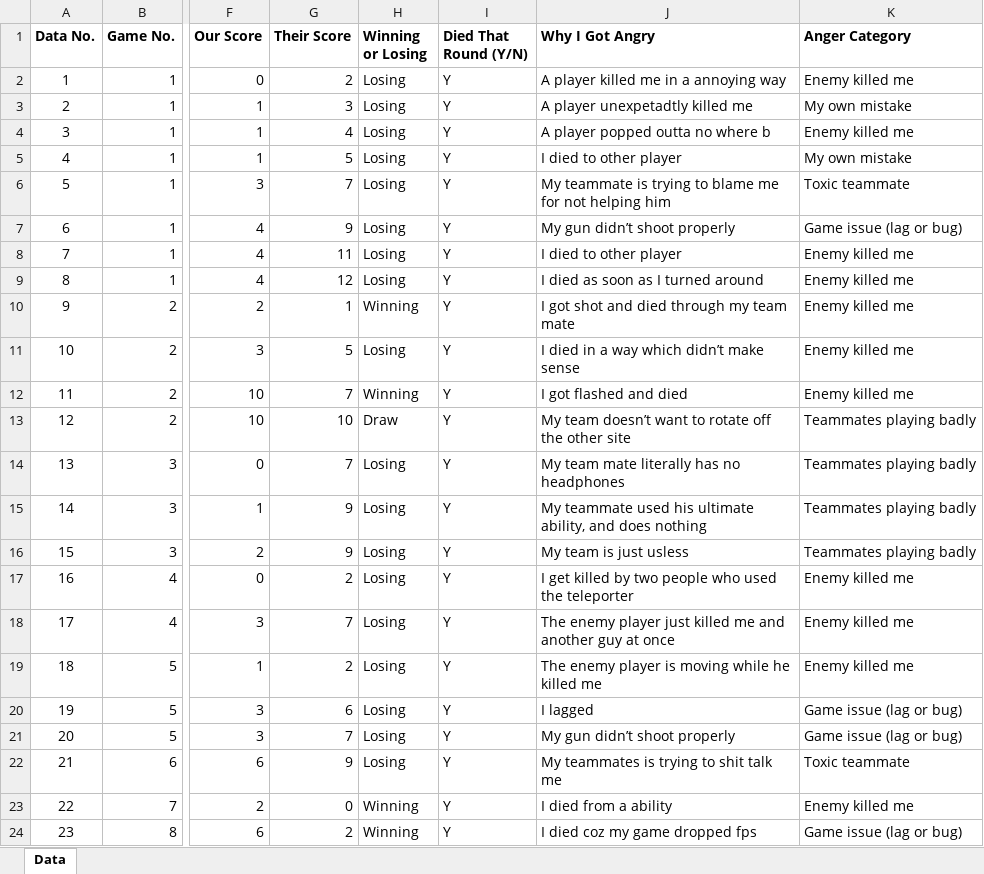
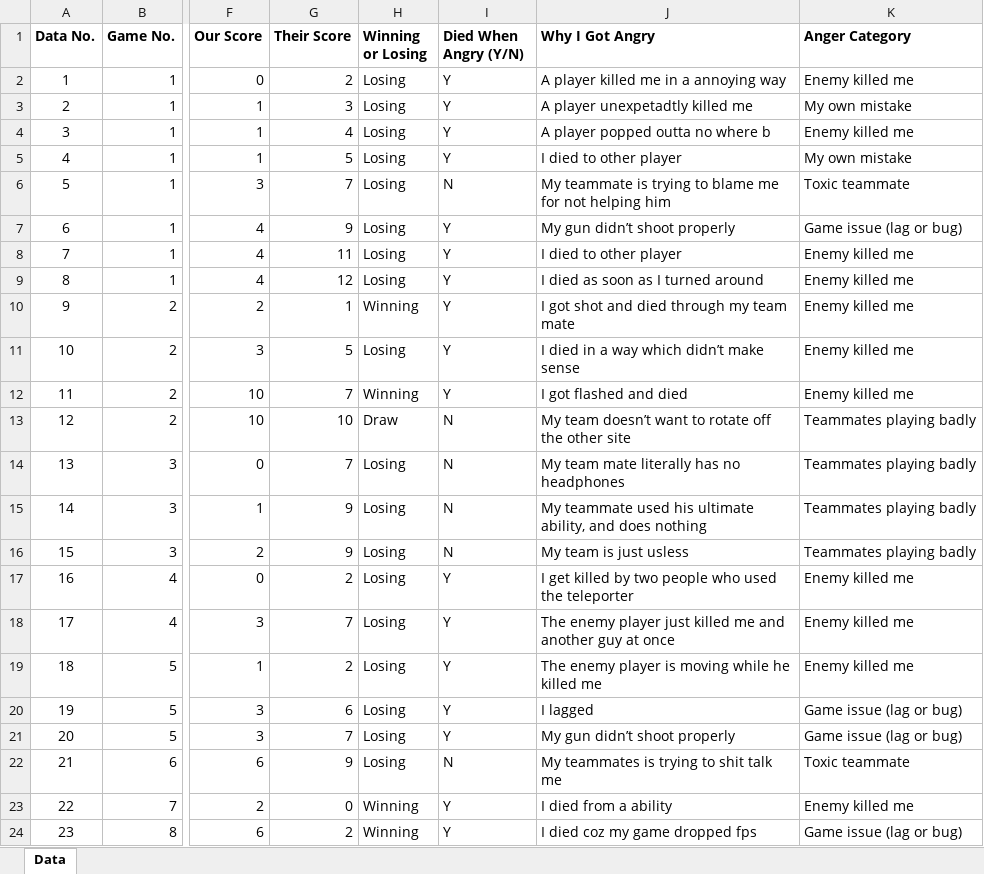
Before and after one commit to bobbysoony/Dear-Data-100-Project, an Excel workbook: Actual data.xlsx, sheet Data, drawn as a sheet; only a part is shown, gaps mark what is left out; values as stored, in another font and other column widths than the file's, no borders; the diff names each change by its address in the sheet, - before the commit and + after, or states it on an @@ line.

Commit message:
Changed data, It didn't tell me much. Added description of my sktech in word document

```diff
--- a/Actual data.xlsx (sheet Data)
+++ b/Actual data.xlsx (sheet Data)
-I1: Died That Round (Y/N)
+I1: Died When Angry (Y/N)
-I6 (Died When Angry (Y/N)): Y
+I6 (Died When Angry (Y/N)): N
-I13:I16 (Died When Angry (Y/N)): Y
+I13:I16 (Died When Angry (Y/N)): N
-I22 (Died When Angry (Y/N)): Y
+I22 (Died When Angry (Y/N)): N
```
Also changed, not shown: 1 other file.
